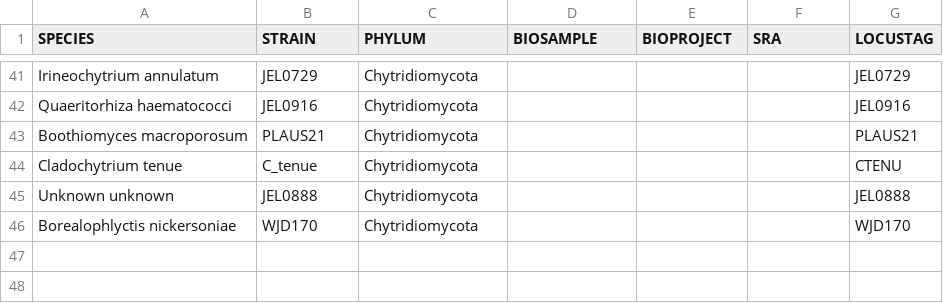
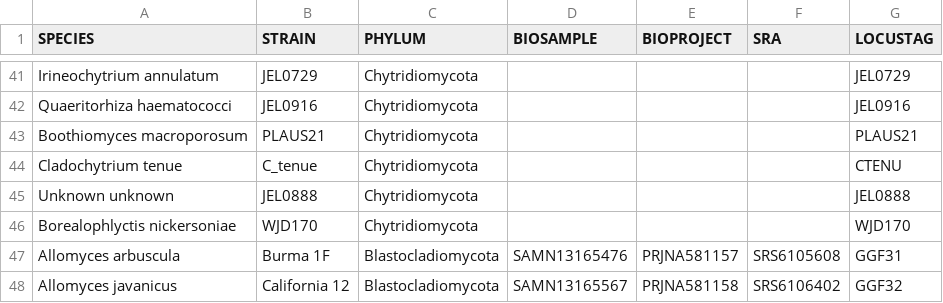
Before and after one commit to stajichlab/Chytrid_Phylogenomics, a CSV file: LCG/Annotation/samples.csv, drawn as a sheet; only a part is shown, gaps mark what is left out.

Commit message:
added Allomyces

```diff
--- a/LCG/Annotation/samples.csv
+++ b/LCG/Annotation/samples.csv
@@ -46 +46,3 @@ Unknown unknown,JEL0888,Chytridiomycota,,,,JEL0888
 Borealophlyctis nickersoniae,WJD170,Chytridiomycota,,,,WJD170
+Allomyces arbuscula,Burma 1F,Blastocladiomycota,SAMN13165476,PRJNA581157,SRS6105608,GGF31
+Allomyces javanicus,California 12,Blastocladiomycota,SAMN13165567,PRJNA581158,SRS6106402,GGF32
```
